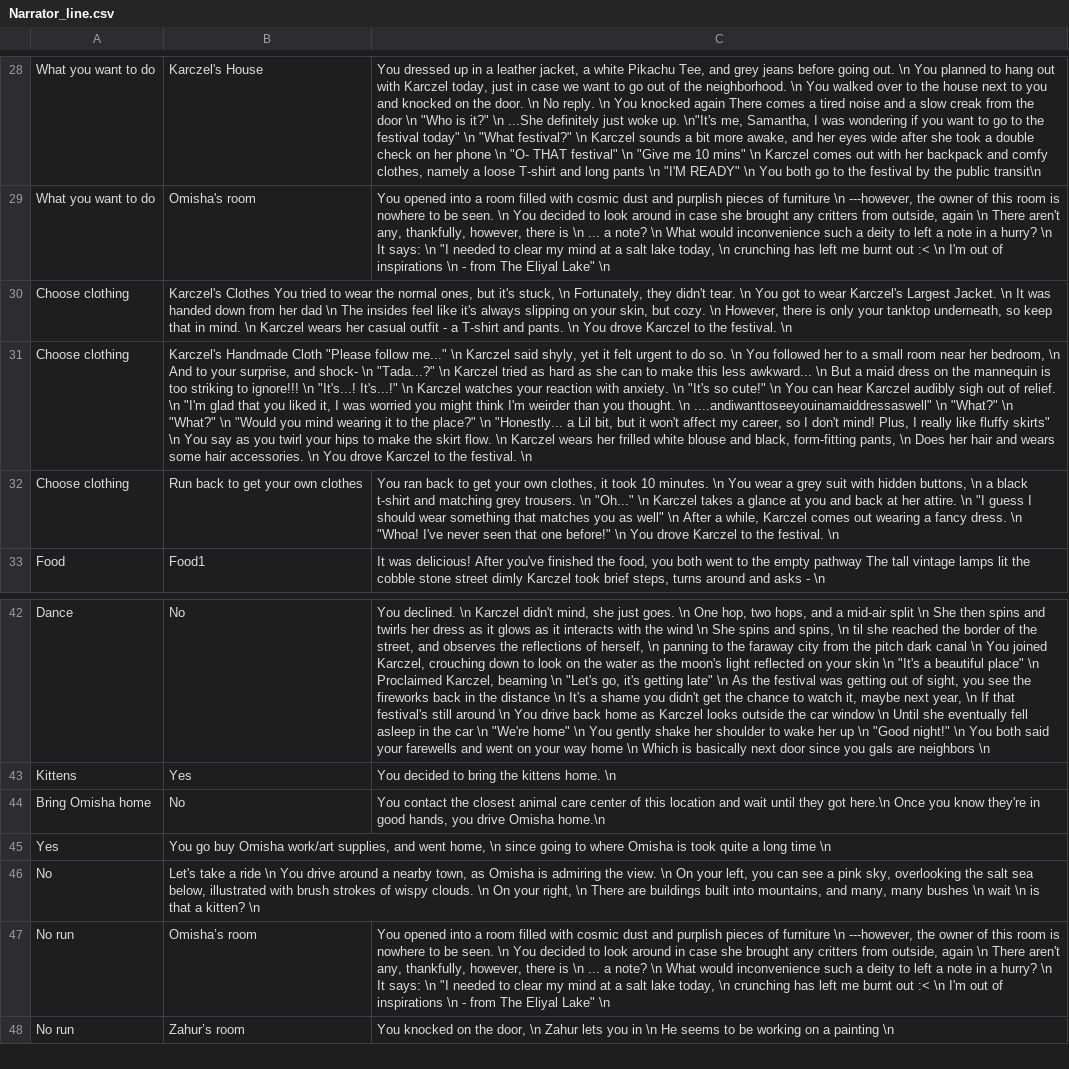
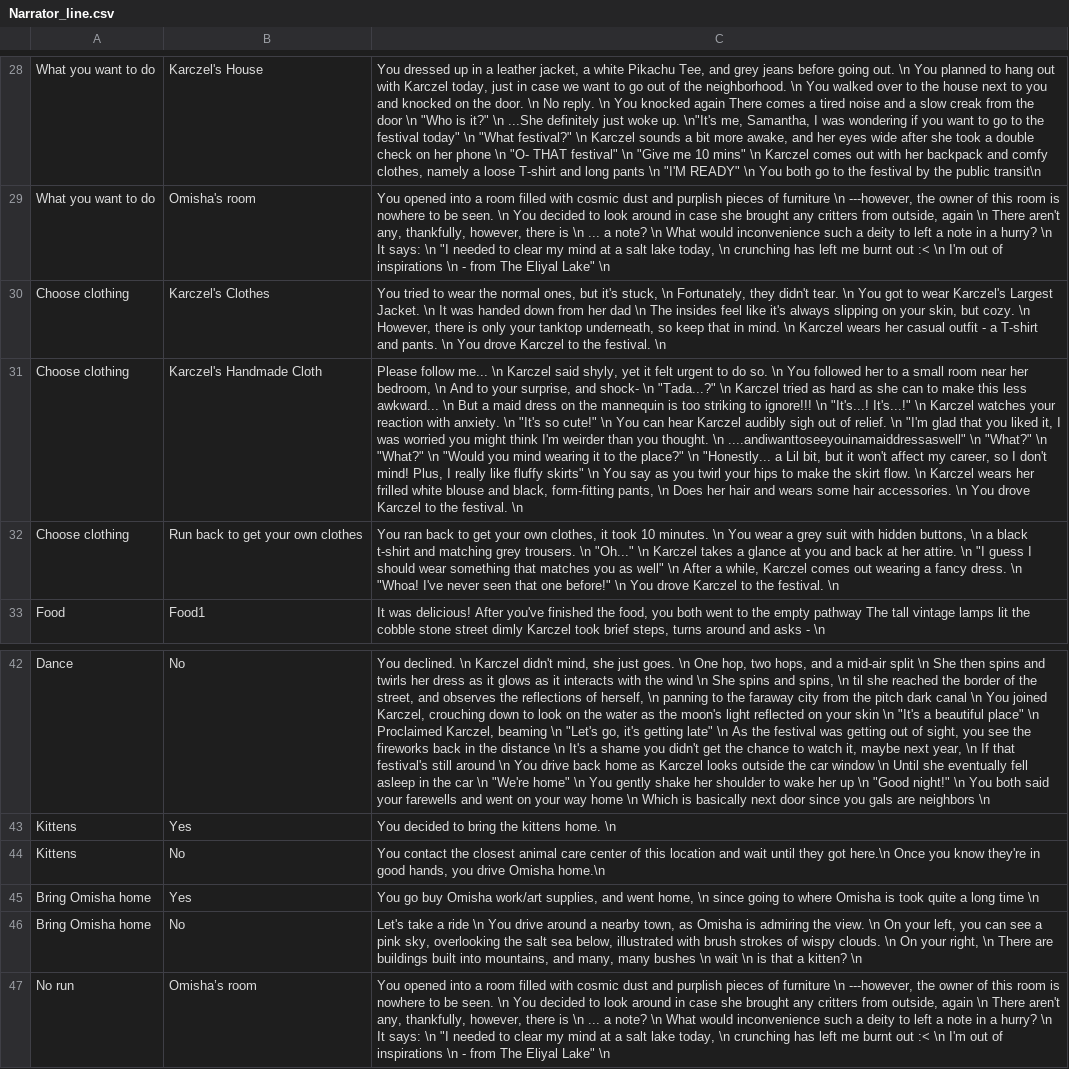
Before and after one commit to Karczel/Daily-life-of-Samantha, a CSV file: Story_Output/Narrator_line.csv, drawn as a sheet; only a part is shown, gaps mark what is left out; the shorter side is filled out with more unchanged rows; removed rows and columns are numbered as before the commit, all else as after; the diff names each change by its address in the sheet, - before the commit and + after, or states it on an @@ line.

```diff
--- a/Story_Output/Narrator_line.csv
+++ b/Story_Output/Narrator_line.csv
-B30: Karczel's Clothes You tried to wear the normal ones, but it's stuck, \n Fortunately, they didn't tear. \n You got to wear Karczel's Largest Jacket. \n It was handed down from her dad \n The insides feel like it's always slipping on your skin, but cozy. \n However, there is only your tanktop underneath, so keep that in mind. \n Karczel wears her casual outfit - a T-shirt and pants. \n You drove Karczel to the festival. \n
+B30: Karczel's Clothes
-C30: (empty)
+C30: You tried to wear the normal ones, but it's stuck, \n Fortunately, they didn't tear. \n You got to wear Karczel's Largest Jacket. \n It was handed down from her dad \n The insides feel like it's always slipping on your skin, but cozy. \n However, there is only your tanktop underneath, so keep that in mind. \n Karczel wears her casual outfit - a T-shirt and pants. \n You drove Karczel to the festival. \n
-B31: …Handmade Cloth "Please follow me..." \n Karczel said shyly, yet it felt urgent to do so. \n You followed her to a small room near her bedroom, \n And to your surprise, and shock- \n "Tada...?" \n Karczel tried as hard as she can to make this less awkward... \n But a maid dress on the mannequin is too striking to ignore!!! \n "It's...! It's...!" \n Karczel watches your reaction with anxiety. \n "It's so cute!" \n You can hear Karczel audibly sigh out of relief. \n "I'm glad that you liked it, I was worried you might think I'm weirder than you thought. \n ....andiwanttoseeyouinamaiddressaswell" \n "What?" \n "What?" \n "Would you mind wearing it to the place?" \n "Honestly... a Lil bit, but it won't affect my career, so I don't mind! Plus, I really like fluffy skirts" \n You say as you twirl your hips to make the skirt flow. \n Karczel wears her frilled white blouse and black, form-fitting pants, \n Does her hair and wears some hair accessories. \n You drove Karczel to the festival. \n
+B31: …Handmade Cloth
-C31: (empty)
+C31: Please follow me... \n Karczel said shyly, yet it felt urgent to do so. \n You followed her to a small room near her bedroom, \n And to your surprise, and shock- \n "Tada...?" \n Karczel tried as hard as she can to make this less awkward... \n But a maid dress on the mannequin is too striking to ignore!!! \n "It's...! It's...!" \n Karczel watches your reaction with anxiety. \n "It's so cute!" \n You can hear Karczel audibly sigh out of relief. \n "I'm glad that you liked it, I was worried you might think I'm weirder than you thought. \n ....andiwanttoseeyouinamaiddressaswell" \n "What?" \n "What?" \n "Would you mind wearing it to the place?" \n "Honestly... a Lil bit, but it won't affect my career, so I don't mind! Plus, I really like fluffy skirts" \n You say as you twirl your hips to make the skirt flow. \n Karczel wears her frilled white blouse and black, form-fitting pants, \n Does her hair and wears some hair accessories. \n You drove Karczel to the festival. \n
+row 44: Kittens | No | You contact the closest animal care center of this location and wait until they got here.\n Once you know they're in good hands, you drive Omisha home.\n
+row 45: Bring Omisha home | Yes | You go buy Omisha work/art supplies, and went home, \n since going to where Omisha is took quite a long time \n
-C46: You contact the closest animal care center of this location and wait until they got here.\n Once you know they're in good hands, you drive Omisha home.\n
+C46: Let's take a ride \n You drive around a nearby town, as Omisha is admiring the view. \n On your left, you can see a pink sky, overlooking the salt sea below, illustrated with brush strokes of wispy clouds. \n On your right, \n There are buildings built into mountains, and many, many bushes \n wait \n is that a kitten? \n
-row 45: Yes | You go buy Omisha work/art supplies, and went home, \n since going to where Omisha is took quite a long time \n
-row 46: No | Let's take a ride \n You drive around a nearby town, as Omisha is admiring the view. \n On your left, you can see a pink sky, overlooking the salt sea below, illustrated with brush strokes of wispy clouds. \n On your right, \n There are buildings built into mountains, and many, many bushes \n wait \n is that a kitten? \n
```
Also changed, not shown: Story_Output/Narrator_line_extra adjustments.csv, Story_Output/Questions.csv, 5 other files.
